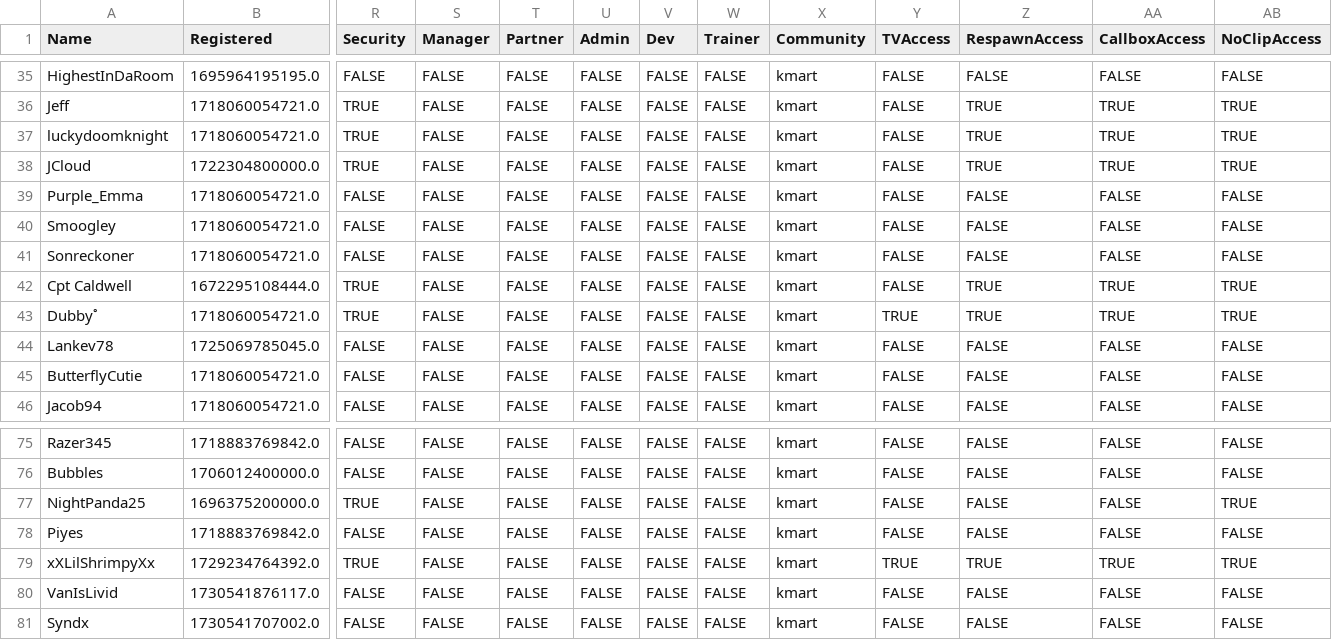
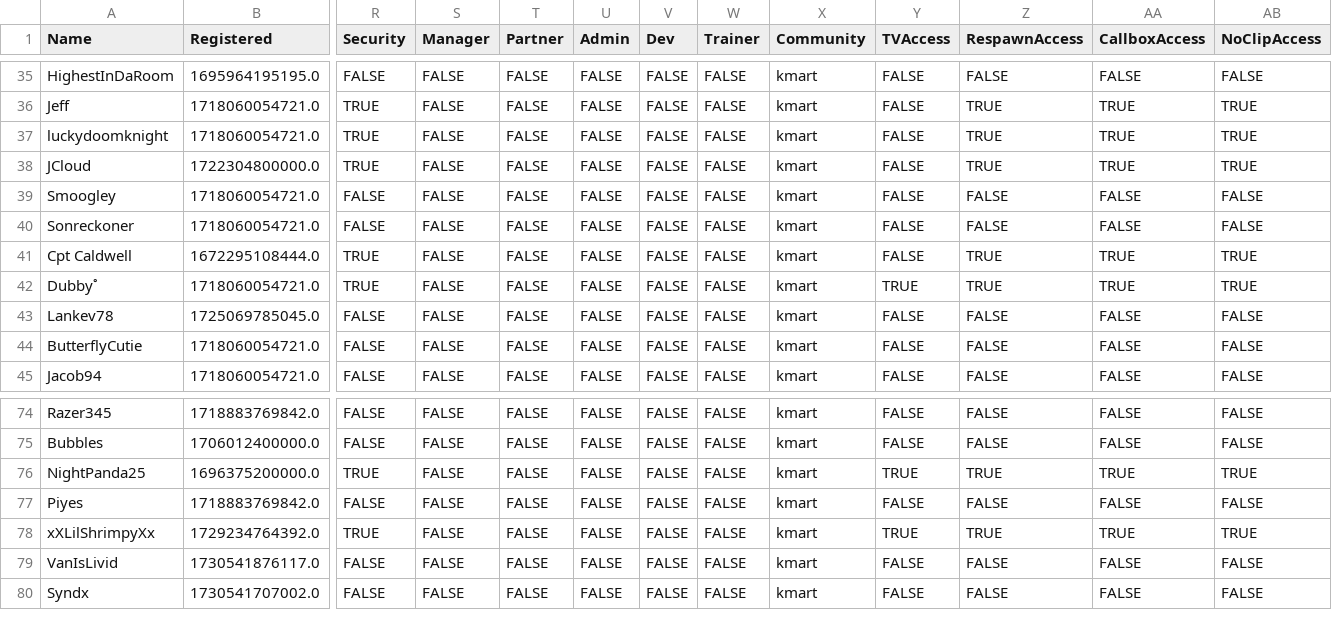
Before and after one commit to VRC-Kmart/aisle-6, a CSV file: clockboy/associates.csv, drawn as a sheet; only a part is shown, gaps mark what is left out; removed rows and columns are numbered as before the commit, all else as after; rows hold the shown columns only; the diff names each change by its address in the sheet, - before the commit and + after, or states it on an @@ line.

Commit message:
update associates

```diff
--- a/clockboy/associates.csv
+++ b/clockboy/associates.csv
-row 39: Purple_Emma | 1718060054721.0 | FALSE | FALSE | FALSE | FALSE | FALSE | FALSE | kmart | FALSE | FALSE | FALSE | FALSE
-Y76 (TVAccess): FALSE
+Y76 (TVAccess): TRUE
-Z76 (RespawnAccess): FALSE
+Z76 (RespawnAccess): TRUE
-AA76 (CallboxAccess): FALSE
+AA76 (CallboxAccess): TRUE
```
Also changed, not shown: 2 other files.
